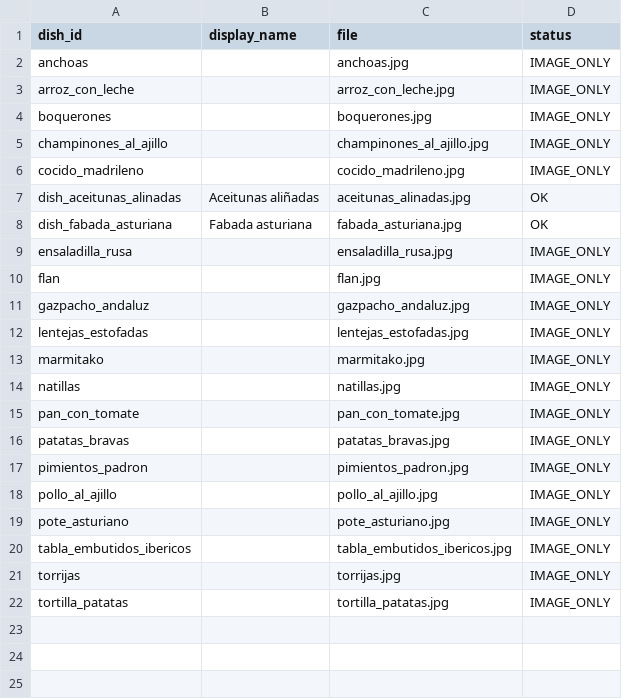
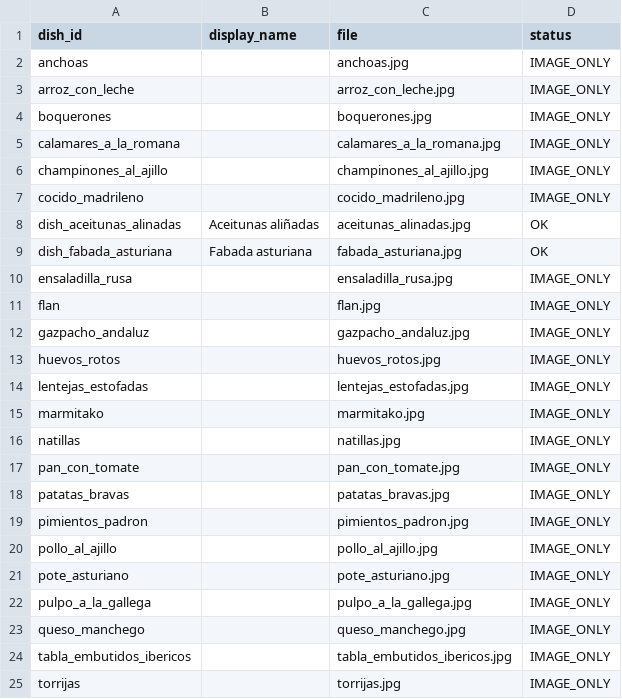
Before and after one commit to twinslopment/BistroBuilder, a CSV file: Assets/Art/UI/Dishes/dishes_manifest.csv, drawn as a sheet; only a part is shown; the shorter side is filled out with more unchanged rows; the diff names each change by its address in the sheet, - before the commit and + after, or states it on an @@ line.

Commit message:
menu: add fourth Spanish dish image batch

```diff
--- a/Assets/Art/UI/Dishes/dishes_manifest.csv
+++ b/Assets/Art/UI/Dishes/dishes_manifest.csv
+row 5: calamares_a_la_romana |  | calamares_a_la_romana.jpg | IMAGE_ONLY
+row 13: huevos_rotos |  | huevos_rotos.jpg | IMAGE_ONLY
+row 22: pulpo_a_la_gallega |  | pulpo_a_la_gallega.jpg | IMAGE_ONLY
+row 23: queso_manchego |  | queso_manchego.jpg | IMAGE_ONLY
```
Also changed, not shown: 10 other files.
